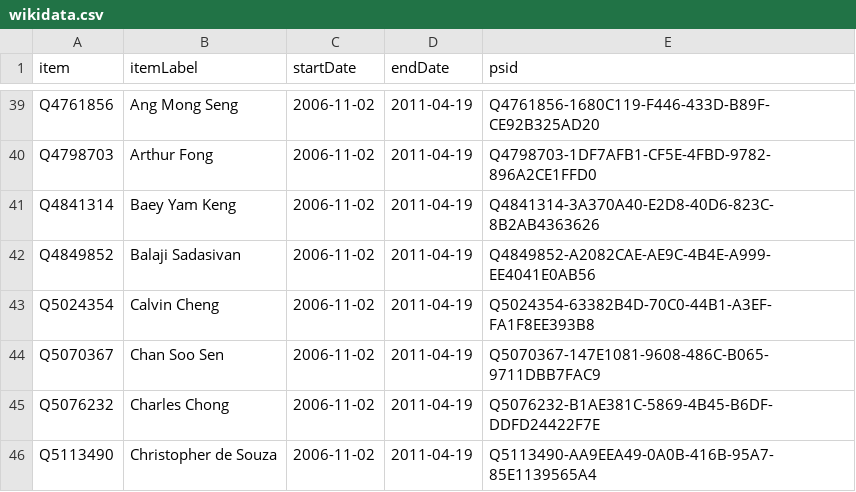
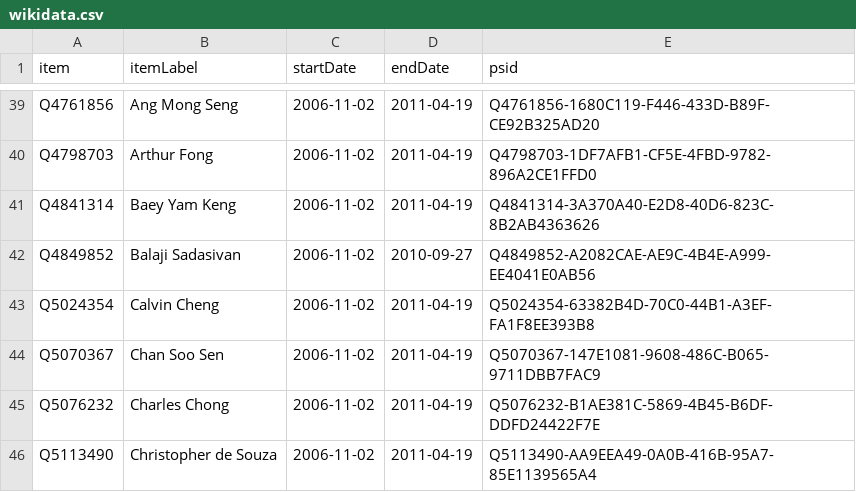
Before and after one commit to every-politician-scrapers/singapore-ministers, a CSV file: sources/parliament-11/wikidata.csv, drawn as a sheet; only a part is shown, gaps mark what is left out.

Commit message:
Compare external sources to Wikidata

```diff
--- a/sources/parliament-11/wikidata.csv
+++ b/sources/parliament-11/wikidata.csv
@@ -41,3 +41,3 @@ Q4798703,Arthur Fong,2006-11-02,2011-04-19,Q4798703-1DF7AFB1-CF5E-4FBD-9782-896A
 Q4841314,Baey Yam Keng,2006-11-02,2011-04-19,Q4841314-3A370A40-E2D8-40D6-823C-8B2AB4363626
-Q4849852,Balaji Sadasivan,2006-11-02,2011-04-19,Q4849852-A2082CAE-AE9C-4B4E-A999-EE4041E0AB56
+Q4849852,Balaji Sadasivan,2006-11-02,2010-09-27,Q4849852-A2082CAE-AE9C-4B4E-A999-EE4041E0AB56
 Q5024354,Calvin Cheng,2006-11-02,2011-04-19,Q5024354-63382B4D-70C0-44B1-A3EF-FA1F8EE393B8
```
Also changed, not shown: sources/parliament-11/diff.csv.
